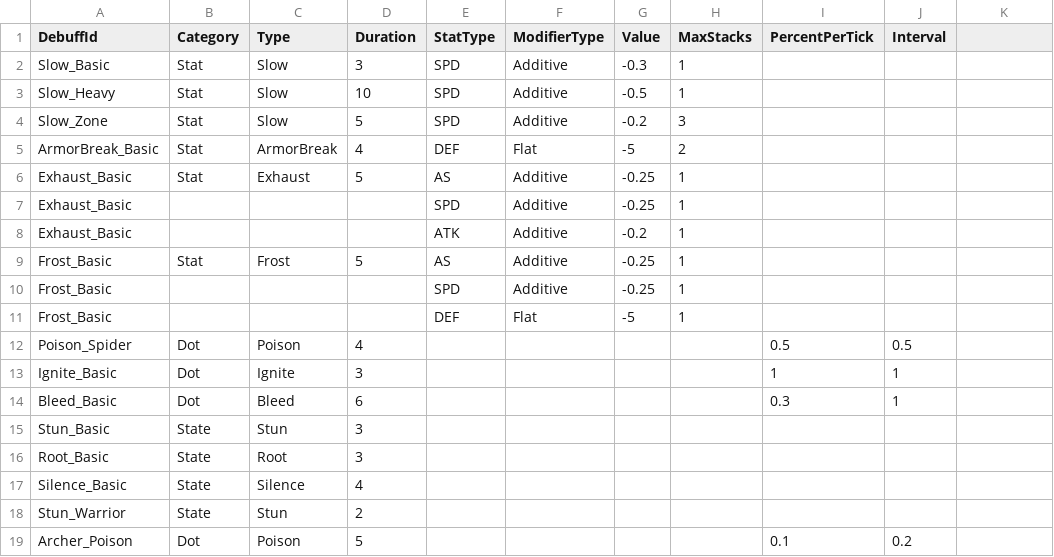
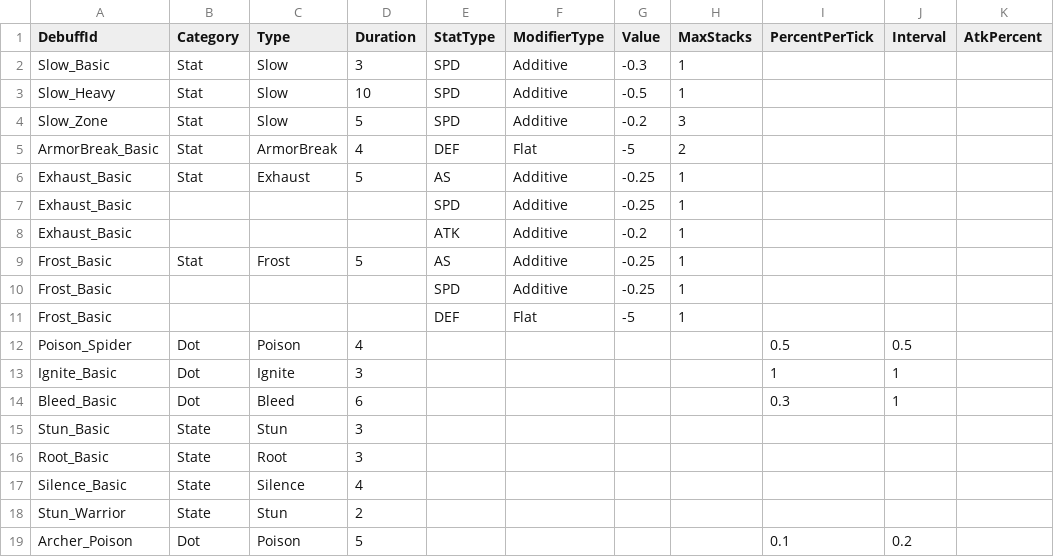
Before and after one commit to Miniro9322/TeamProject, a CSV file: Assets/Resources/DataTable/DebuffTable.csv, drawn as a sheet; the diff names each change by its address in the sheet, - before the commit and + after, or states it on an @@ line.

```diff
--- a/Assets/Resources/DataTable/DebuffTable.csv
+++ b/Assets/Resources/DataTable/DebuffTable.csv
-K1: (empty)
+K1: AtkPercent
```
Also changed, not shown: Assets/Resources/DataTable/EnemyTable.csv, Assets/Resources/DataTable/WaveTable.csv, 19 other files.
